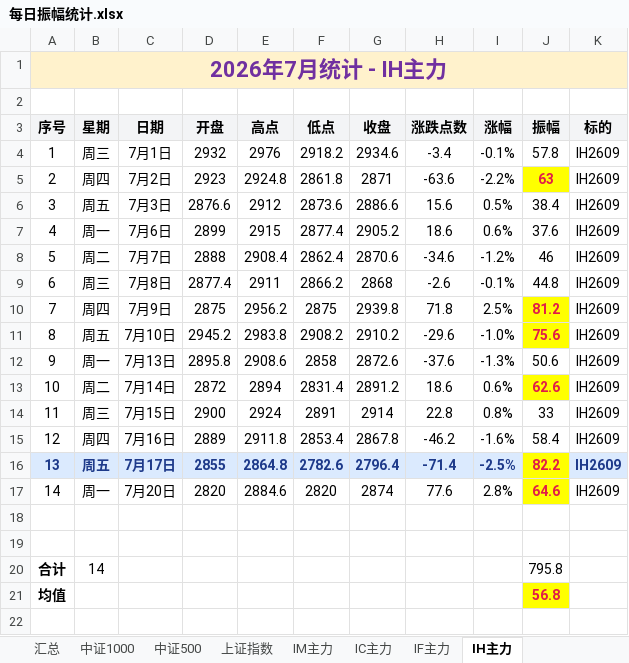
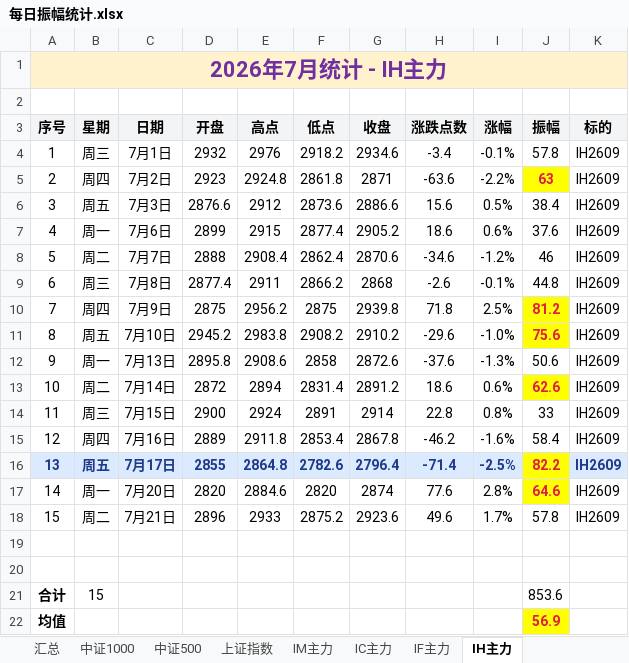
Before and after one commit to iputao-design/futures-amplitude-web, an Excel workbook: 每日振幅统计.xlsx, sheet IH主力, drawn as a sheet; values as stored, in another font and other column widths than the file's, no borders; removed rows and columns are numbered as before the commit, all else as after; the diff names each change by its address in the sheet, - before the commit and + after, or states it on an @@ line.

```diff
--- a/每日振幅统计.xlsx (sheet IH主力)
+++ b/每日振幅统计.xlsx (sheet IH主力)
+row 18: 15 | 周二 | 7月21日 | 2896 | 2933 | 2875.2 | 2923.6 | 49.6 | 1.7% | 57.8 | IH2609
-row 20: 合计 | 14 |  |  |  |  |  |  |  | 795.8
+row 21: 合计 | 15 |  |  |  |  |  |  |  | 853.6
-J22 (振幅): 56.8
+J22 (振幅): 56.9
```
Also changed, not shown: sheet 汇总, sheet IC主力, sheet IM主力, sheet IF主力, sheet 中证500, sheet 中证1000, 1 more sheet, 每日振幅统计_2026.xlsx, 5 other files.
